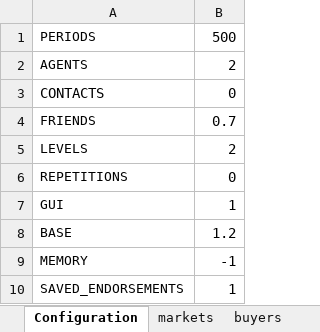
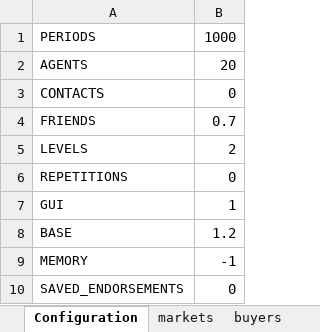
Before and after one commit to pleger/eCommerceSimulator, an Excel workbook: input/TEST.xlsx, sheet Configuration, drawn as a sheet; values as stored, in another font and other column widths than the file's, no borders; the diff names each change by its address in the sheet, - before the commit and + after, or states it on an @@ line.

```diff
--- a/input/TEST.xlsx (sheet Configuration)
+++ b/input/TEST.xlsx (sheet Configuration)
-B1: 500
+B1: 1000
-B2: 2
+B2: 20
-B10: 1
+B10: 0
```
Also changed, not shown: sheet markets, 21 other files.
